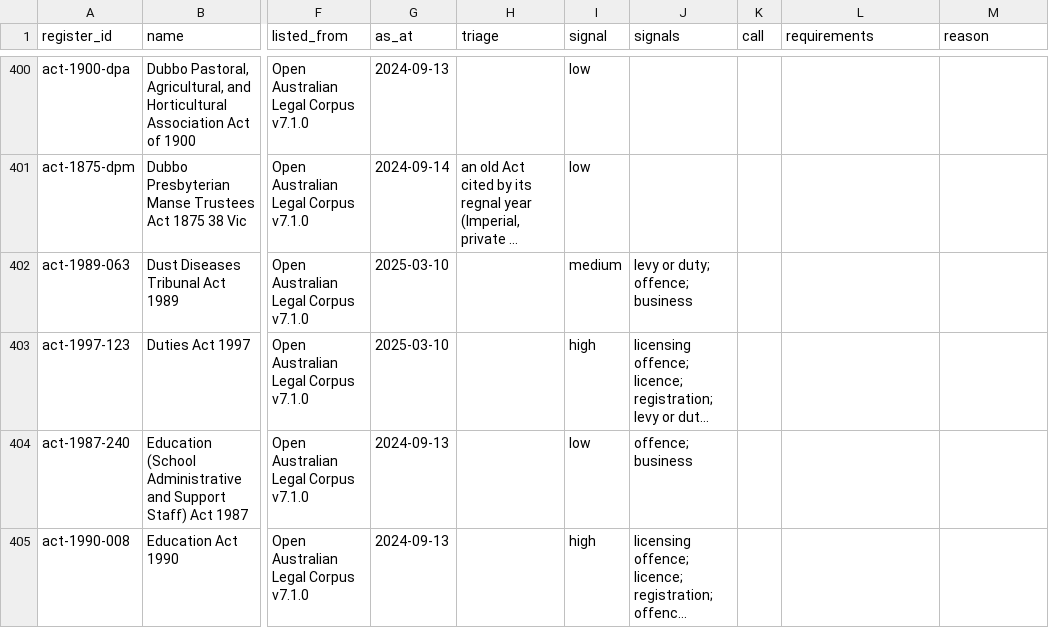
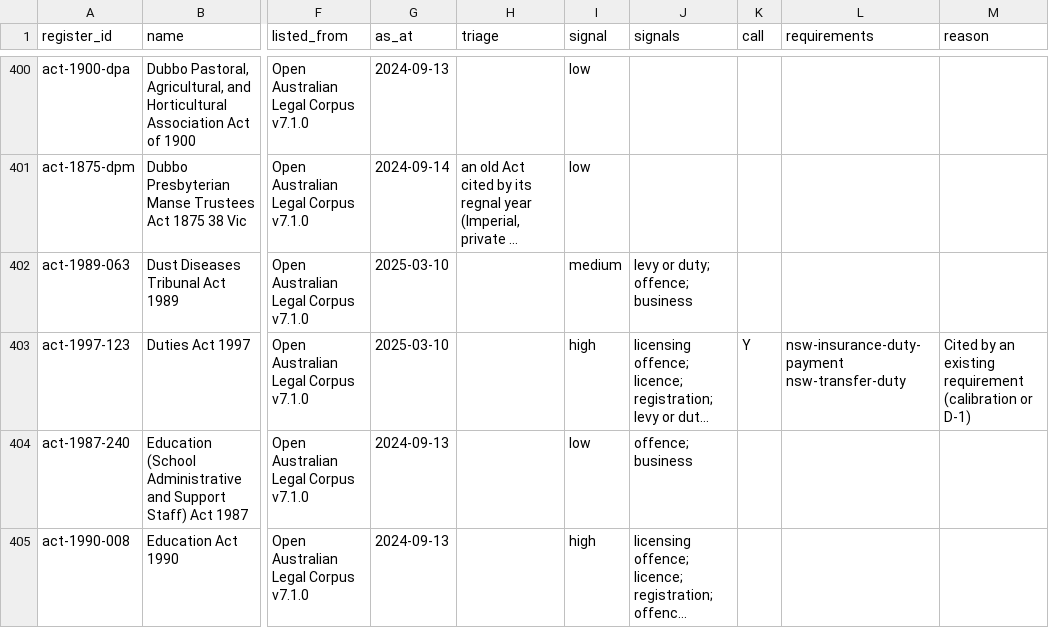
Before and after one commit to jabthebeer/Competition-in-Australia-analysis, a CSV file: data/processed/legislation/nsw_catalogue.csv, drawn as a sheet; only a part is shown, gaps mark what is left out; long unchanged cells end in …; the diff covers the shown part only; the diff names each change by its address in the sheet, - before the commit and + after, or states it on an @@ line.

```diff
--- a/data/processed/legislation/nsw_catalogue.csv
+++ b/data/processed/legislation/nsw_catalogue.csv
-K403 (call): (empty)
+K403 (call): Y
-L403 (requirements): (empty)
+L403 (requirements): nsw-insurance-duty-payment nsw-transfer-duty
-M403 (reason): (empty)
+M403 (reason): Cited by an existing requirement (calibration or D-1)
```
Also changed, not shown: 1 added row and 7 edited cells elsewhere in this file, data/processed/legislation/nt_catalogue.csv, data/processed/legislation/qld_catalogue.csv, 28 other files.
